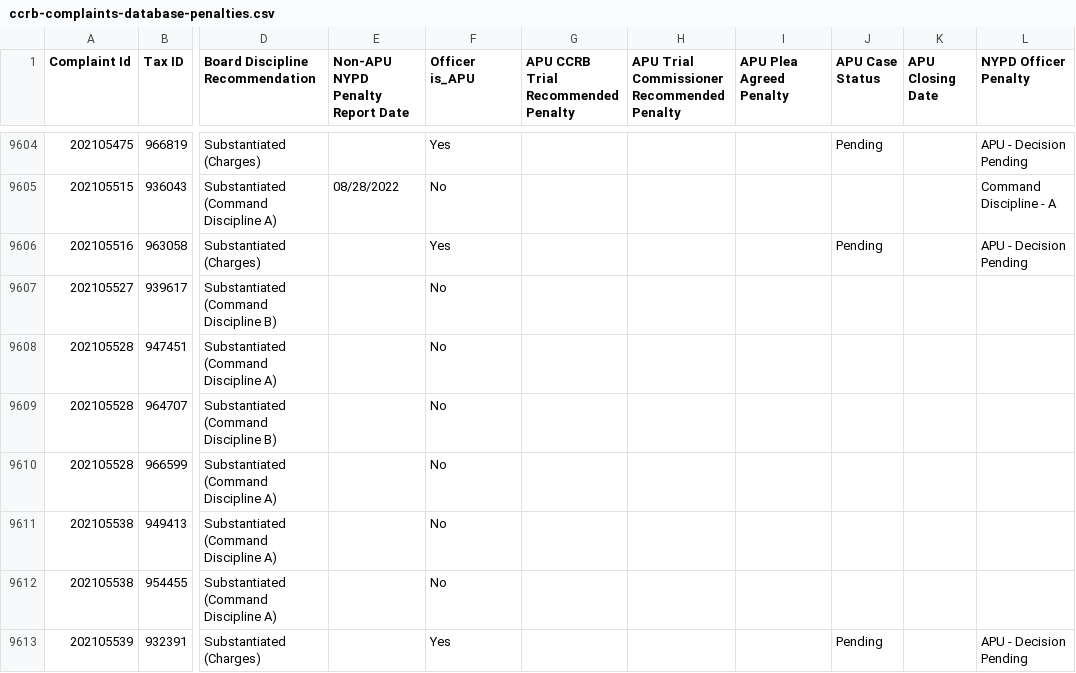
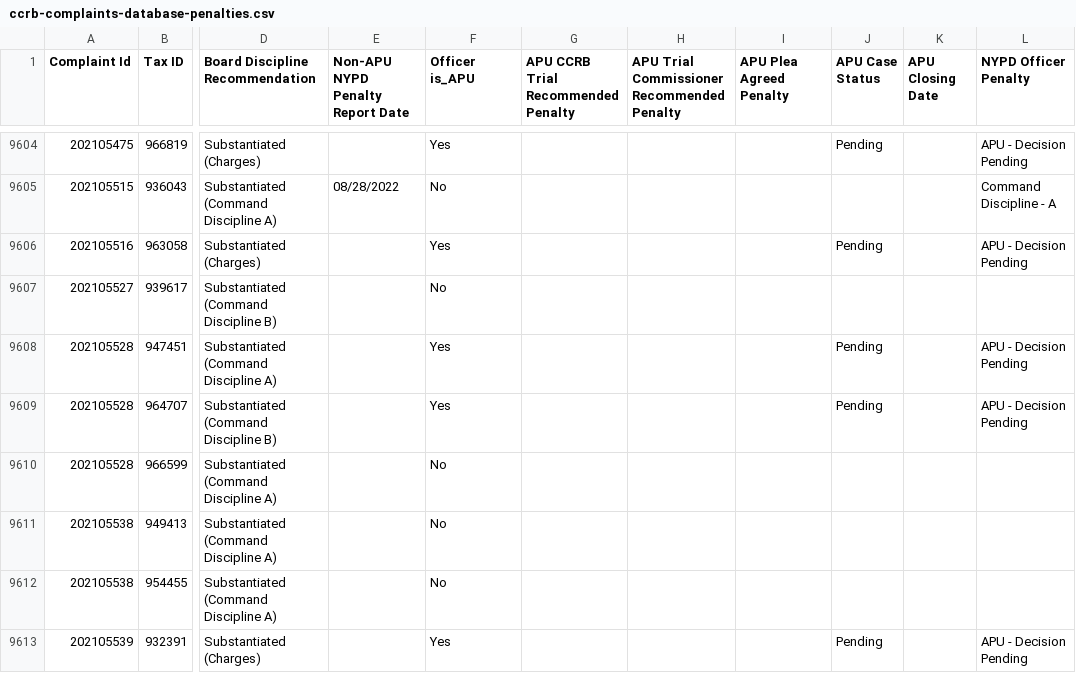
Before and after one commit to ryanwatkins/ccrb-complaints-database, a CSV file: ccrb-complaints-database-penalties.csv, drawn as a sheet; only a part is shown, gaps mark what is left out; the diff names each change by its address in the sheet, - before the commit and + after, or states it on an @@ line.

```diff
--- a/ccrb-complaints-database-penalties.csv
+++ b/ccrb-complaints-database-penalties.csv
-F9608:F9609 (Officer is_APU): No
+F9608:F9609 (Officer is_APU): Yes
-J9608:J9609 (APU Case Status): (empty)
+J9608:J9609 (APU Case Status): Pending
-L9608:L9609 (NYPD Officer Penalty): (empty)
+L9608:L9609 (NYPD Officer Penalty): APU - Decision Pending
```
